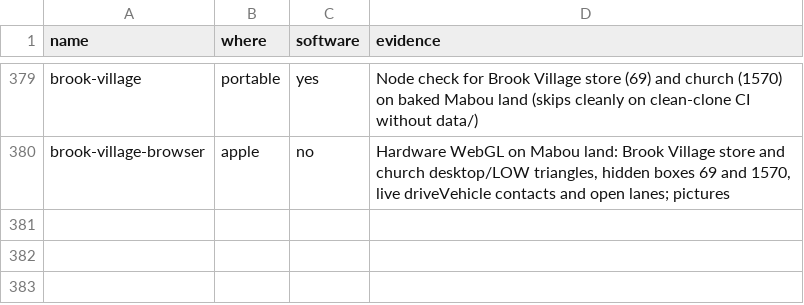
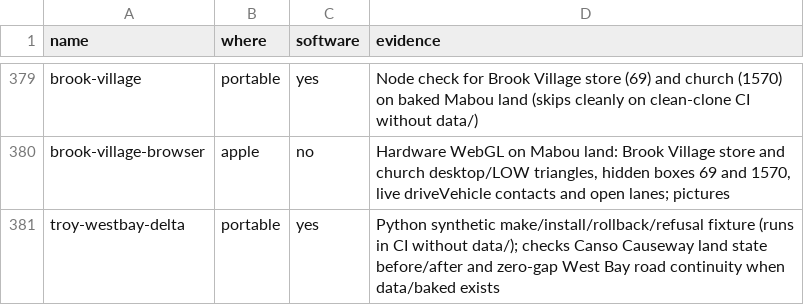
Before and after one commit to dfakkeldy/just-drive, a TSV file: tools/checks-hosts.tsv, drawn as a sheet; only a part is shown, gaps mark what is left out.

```diff
--- a/tools/checks-hosts.tsv
+++ b/tools/checks-hosts.tsv
@@ -380 +380,2 @@ brook-village	portable	yes	Node check for Brook Village store (69) and church (1
 brook-village-browser	apple	no	Hardware WebGL on Mabou land: Brook Village store and church desktop/LOW triangles, hidden boxes 69 and 1570, live driveVehicle contacts and open lanes; pictures
+troy-westbay-delta	portable	yes	Python synthetic make/install/rollback/refusal fixture (runs in CI without data/); checks Canso Causeway land state before/after and zero-gap West Bay road continuity when data/baked exists
```
Also changed, not shown: tools/checks.tsv, 19 other files.
